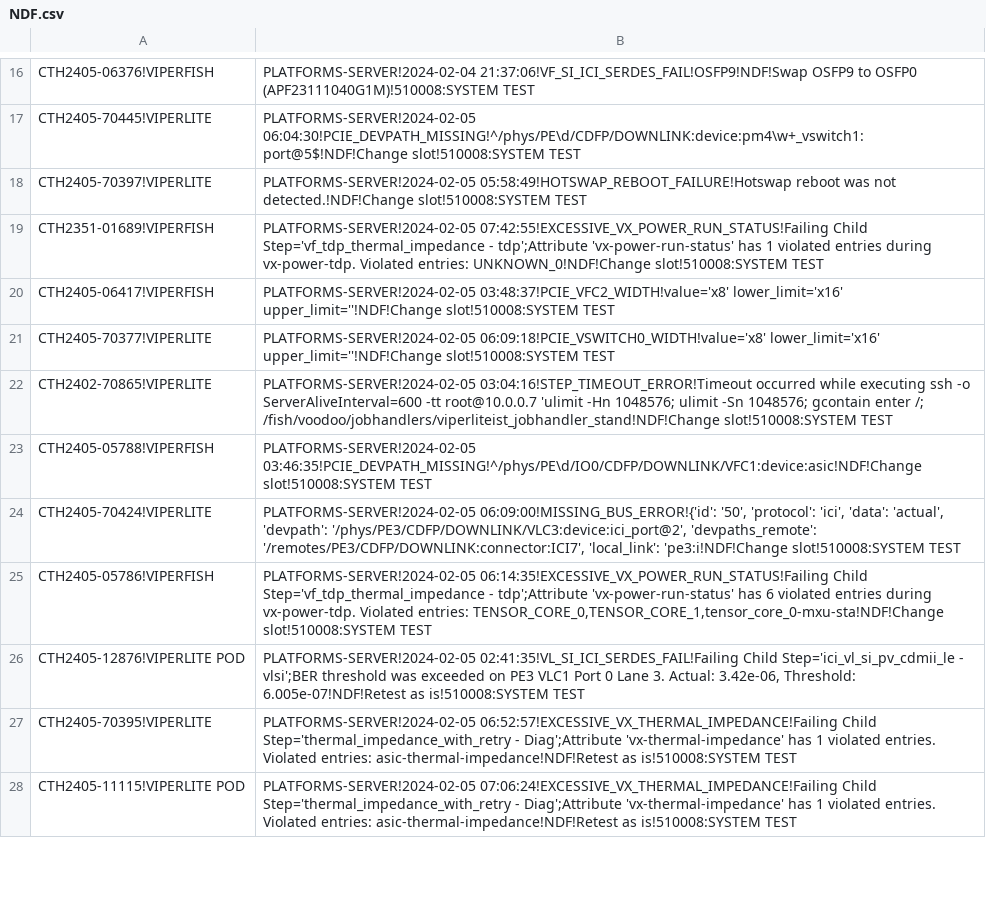
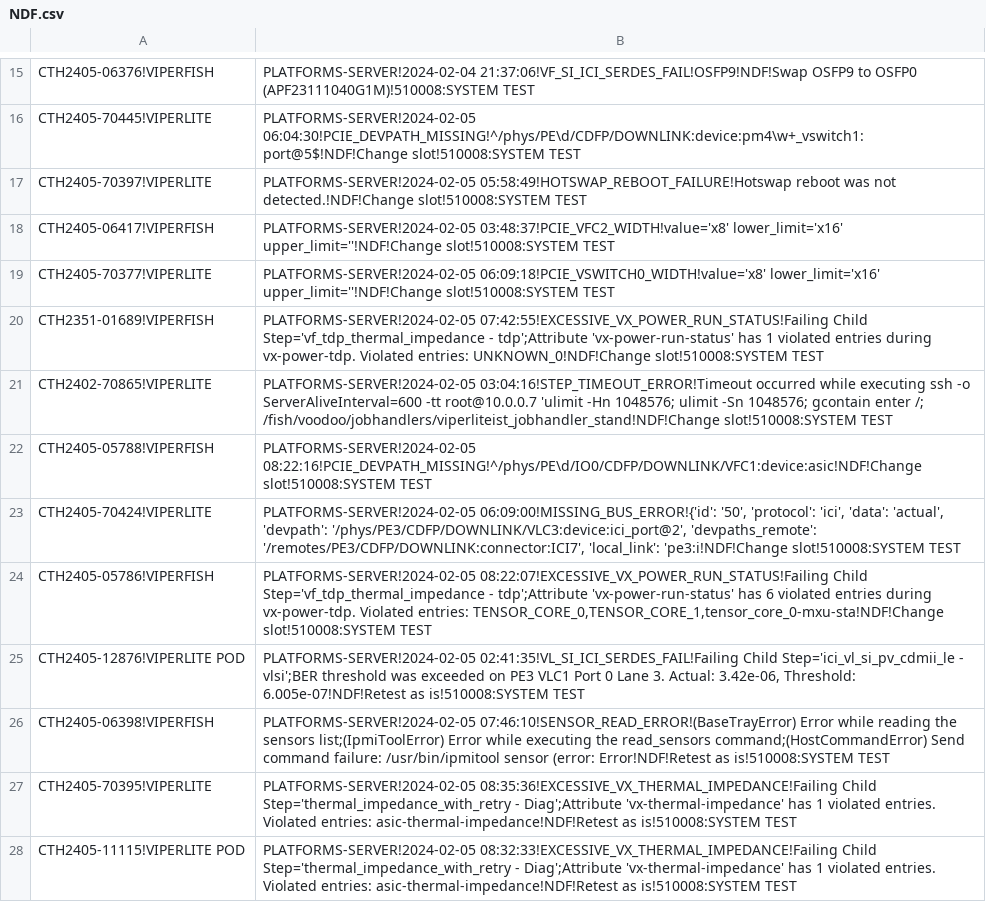
Before and after one commit to kanokluckh/test-project, a CSV file: NDF.csv, drawn as a sheet; only a part is shown, gaps mark what is left out; the diff covers the shown part only.

Commit message:
Update file

```diff
--- a/NDF.csv
+++ b/NDF.csv
@@ -18,11 +17,12 @@ CTH2405-70445!VIPERLITE|PLATFORMS-SERVER!2024-02-05 06:04:30!PCIE_DEVPATH_MISSIN
 CTH2405-70397!VIPERLITE|PLATFORMS-SERVER!2024-02-05 05:58:49!HOTSWAP_REBOOT_FAILURE!Hotswap reboot was not detected.!NDF!Change slot!510008:SYSTEM TEST
-CTH2351-01689!VIPERFISH|PLATFORMS-SERVER!2024-02-05 07:42:55!EXCESSIVE_VX_POWER_RUN_STATUS!Failing Child Step='vf_tdp_thermal_impedance - tdp';Attribute 'vx-power-run-status' has 1 violated entries during vx-power-tdp. Violated entries: UNKNOWN_0!NDF!Change slot!510008:SYSTEM TEST
 CTH2405-06417!VIPERFISH|PLATFORMS-SERVER!2024-02-05 03:48:37!PCIE_VFC2_WIDTH!value='x8' lower_limit='x16' upper_limit=''!NDF!Change slot!510008:SYSTEM TEST
 CTH2405-70377!VIPERLITE|PLATFORMS-SERVER!2024-02-05 06:09:18!PCIE_VSWITCH0_WIDTH!value='x8' lower_limit='x16' upper_limit=''!NDF!Change slot!510008:SYSTEM TEST
+CTH2351-01689!VIPERFISH|PLATFORMS-SERVER!2024-02-05 07:42:55!EXCESSIVE_VX_POWER_RUN_STATUS!Failing Child Step='vf_tdp_thermal_impedance - tdp';Attribute 'vx-power-run-status' has 1 violated entries during vx-power-tdp. Violated entries: UNKNOWN_0!NDF!Change slot!510008:SYSTEM TEST
 CTH2402-70865!VIPERLITE|PLATFORMS-SERVER!2024-02-05 03:04:16!STEP_TIMEOUT_ERROR!Timeout occurred while executing ssh -o ServerAliveInterval=600 -tt root@10.0.0.7 'ulimit -Hn 1048576; ulimit -Sn 1048576; gcontain enter /; /fish/voodoo/jobhandlers/viperliteist_jobhandler_stand!NDF!Change slot!510008:SYSTEM TEST
-CTH2405-05788!VIPERFISH|PLATFORMS-SERVER!2024-02-05 03:46:35!PCIE_DEVPATH_MISSING!^/phys/PE\d/IO0/CDFP/DOWNLINK/VFC1:device:asic!NDF!Change slot!510008:SYSTEM TEST
+CTH2405-05788!VIPERFISH|PLATFORMS-SERVER!2024-02-05 08:22:16!PCIE_DEVPATH_MISSING!^/phys/PE\d/IO0/CDFP/DOWNLINK/VFC1:device:asic!NDF!Change slot!510008:SYSTEM TEST
 CTH2405-70424!VIPERLITE|PLATFORMS-SERVER!2024-02-05 06:09:00!MISSING_BUS_ERROR!{'id': '50', 'protocol': 'ici', 'data': 'actual', 'devpath': '/phys/PE3/CDFP/DOWNLINK/VLC3:device:ici_port@2', 'devpaths_remote': '/remotes/PE3/CDFP/DOWNLINK:connector:ICI7', 'local_link': 'pe3:i!NDF!Change slot!510008:SYSTEM TEST
-CTH2405-05786!VIPERFISH|PLATFORMS-SERVER!2024-02-05 06:14:35!EXCESSIVE_VX_POWER_RUN_STATUS!Failing Child Step='vf_tdp_thermal_impedance - tdp';Attribute 'vx-power-run-status' has 6 violated entries during vx-power-tdp. Violated entries: TENSOR_CORE_0,TENSOR_CORE_1,tensor_core_0-mxu-sta!NDF!Change slot!510008:SYSTEM TEST
+CTH2405-05786!VIPERFISH|PLATFORMS-SERVER!2024-02-05 08:22:07!EXCESSIVE_VX_POWER_RUN_STATUS!Failing Child Step='vf_tdp_thermal_impedance - tdp';Attribute 'vx-power-run-status' has 6 violated entries during vx-power-tdp. Violated entries: TENSOR_CORE_0,TENSOR_CORE_1,tensor_core_0-mxu-sta!NDF!Change slot!510008:SYSTEM TEST
 CTH2405-12876!VIPERLITE POD|PLATFORMS-SERVER!2024-02-05 02:41:35!VL_SI_ICI_SERDES_FAIL!Failing Child Step='ici_vl_si_pv_cdmii_le - vlsi';BER threshold was exceeded on PE3 VLC1 Port 0 Lane 3. Actual: 3.42e-06, Threshold: 6.005e-07!NDF!Retest as is!510008:SYSTEM TEST
-CTH2405-70395!VIPERLITE|PLATFORMS-SERVER!2024-02-05 06:52:57!EXCESSIVE_VX_THERMAL_IMPEDANCE!Failing Child Step='thermal_impedance_with_retry - Diag';Attribute 'vx-thermal-impedance' has 1 violated entries. Violated entries: asic-thermal-impedance!NDF!Retest as is!510008:SYSTEM TEST
-CTH2405-11115!VIPERLITE POD|PLATFORMS-SERVER!2024-02-05 07:06:24!EXCESSIVE_VX_THERMAL_IMPEDANCE!Failing Child Step='thermal_impedance_with_retry - Diag';Attribute 'vx-thermal-impedance' has 1 violated entries. Violated entries: asic-thermal-impedance!NDF!Retest as is!510008:SYSTEM TEST
+CTH2405-06398!VIPERFISH|PLATFORMS-SERVER!2024-02-05 07:46:10!SENSOR_READ_ERROR!(BaseTrayError) Error while reading the sensors list;(IpmiToolError) Error while executing the read_sensors command;(HostCommandError) Send command failure: /usr/bin/ipmitool sensor (error: Error!NDF!Retest as is!510008:SYSTEM TEST
+CTH2405-70395!VIPERLITE|PLATFORMS-SERVER!2024-02-05 08:35:36!EXCESSIVE_VX_THERMAL_IMPEDANCE!Failing Child Step='thermal_impedance_with_retry - Diag';Attribute 'vx-thermal-impedance' has 1 violated entries. Violated entries: asic-thermal-impedance!NDF!Retest as is!510008:SYSTEM TEST
+CTH2405-11115!VIPERLITE POD|PLATFORMS-SERVER!2024-02-05 08:32:33!EXCESSIVE_VX_THERMAL_IMPEDANCE!Failing Child Step='thermal_impedance_with_retry - Diag';Attribute 'vx-thermal-impedance' has 1 violated entries. Violated entries: asic-thermal-impedance!NDF!Retest as is!510008:SYSTEM TEST
```
Also changed, not shown: 3 added rows, 2 removed rows, 3 moved rows and 2 edited cells elsewhere in this file.
